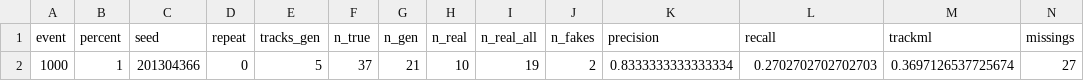
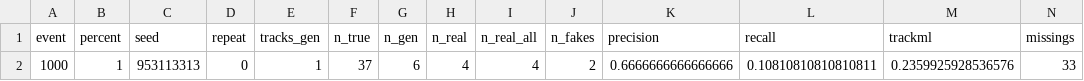
Before and after one commit to schwaegt/hepqpr-qallse, a CSV file: scripts/solve_qubos_vqe.csv, drawn as a sheet; only a part is shown; removed rows and columns are numbered as before the commit, all else as after; rows hold the shown columns only; the diff names each change by its address in the sheet, - before the commit and + after, or states it on an @@ line.

```diff
--- a/scripts/solve_qubos_vqe.csv
+++ b/scripts/solve_qubos_vqe.csv
-row 2: 1000 | 1 | 201304366 | 0 | 5 | 37 | 21 | 10 | 19 | 2 | 0.8333333333333334 | 0.2702702702702703 | 0.3697126537725674 | 27
+row 2: 1000 | 1 | 953113313 | 0 | 1 | 37 | 6 | 4 | 4 | 2 | 0.6666666666666666 | 0.10810810810810811 | 0.2359925928536576 | 33
```
Also changed, not shown: 5 other files.
